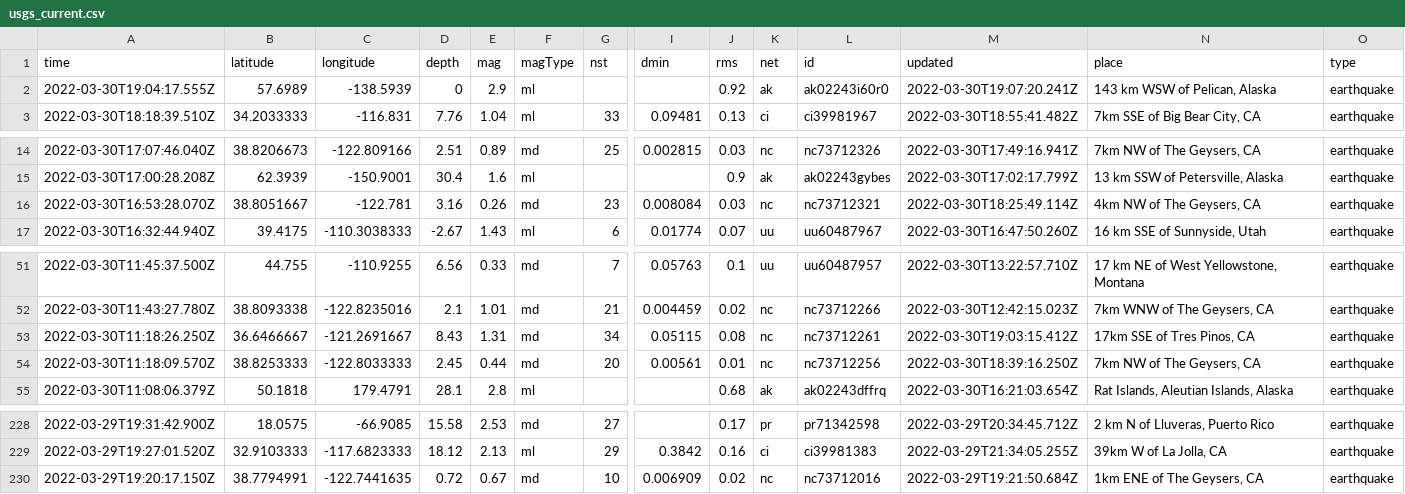
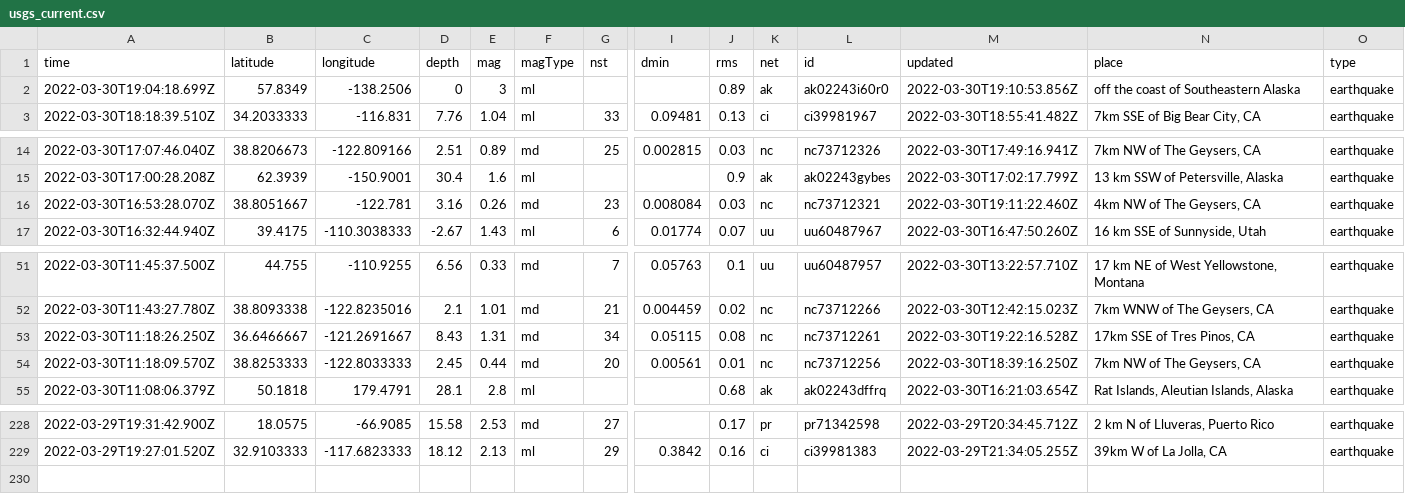
Before and after one commit to jemory/nicar22-github-actions-test, a CSV file: usgs_current.csv, drawn as a sheet; only a part is shown, gaps mark what is left out; rows hold the shown columns only; the diff names each change by its address in the sheet, - before the commit and + after, or states it on an @@ line.

```diff
--- a/usgs_current.csv
+++ b/usgs_current.csv
-A2 (time): 2022-03-30T19:04:17.555Z
+A2 (time): 2022-03-30T19:04:18.699Z
-B2 (latitude): 57.6989
+B2 (latitude): 57.8349
-C2 (longitude): -138.5939
+C2 (longitude): -138.2506
-E2 (mag): 2.9
+E2 (mag): 3
-J2 (rms): 0.92
+J2 (rms): 0.89
-M2 (updated): 2022-03-30T19:07:20.241Z
+M2 (updated): 2022-03-30T19:10:53.856Z
-N2 (place): 143 km WSW of Pelican, Alaska
+N2 (place): off the coast of Southeastern Alaska
-M16 (updated): 2022-03-30T18:25:49.114Z
+M16 (updated): 2022-03-30T19:11:22.460Z
-M53 (updated): 2022-03-30T19:03:15.412Z
+M53 (updated): 2022-03-30T19:22:16.528Z
-row 230: 2022-03-29T19:20:17.150Z | 38.7794991 | -122.7441635 | 0.72 | 0.67 | md | 10 | 0.006909 | 0.02 | nc | nc73712016 | 2022-03-29T19:21:50.684Z | 1km ENE of The Geysers, CA | earthquake
```
